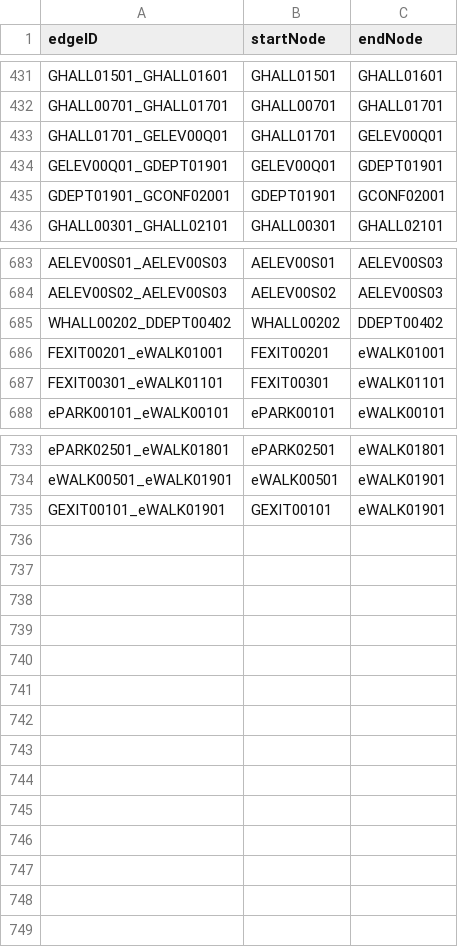
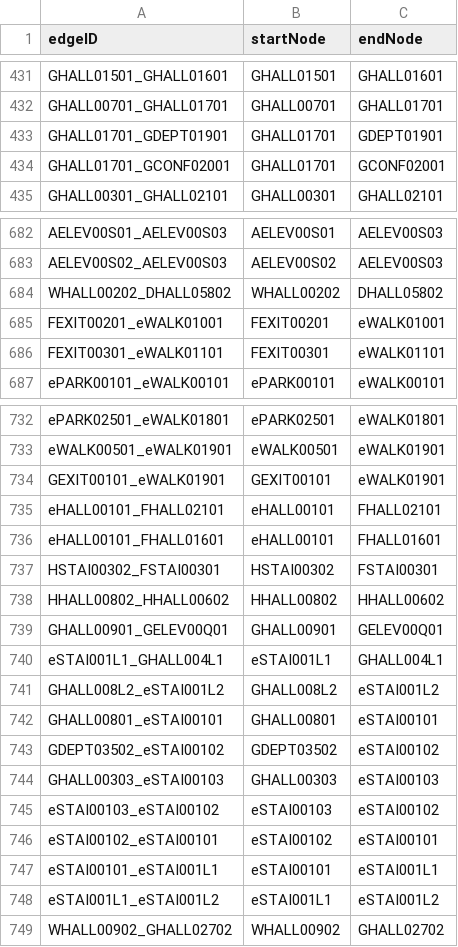
Before and after one commit to aburke921/CS3733-D21-Team-E-Prototype2, a CSV file: CSVs/MapEAlledges.csv, drawn as a sheet; only a part is shown, gaps mark what is left out.

```diff
--- a/CSVs/MapEAlledges.csv
+++ b/CSVs/MapEAlledges.csv
@@ -432,5 +432,4 @@ GHALL01501_GHALL01601,GHALL01501,GHALL01601
 GHALL00701_GHALL01701,GHALL00701,GHALL01701
-GHALL01701_GELEV00Q01,GHALL01701,GELEV00Q01
-GELEV00Q01_GDEPT01901,GELEV00Q01,GDEPT01901
-GDEPT01901_GCONF02001,GDEPT01901,GCONF02001
+GHALL01701_GDEPT01901,GHALL01701,GDEPT01901
+GHALL01701_GCONF02001,GHALL01701,GCONF02001
 GHALL00301_GHALL02101,GHALL00301,GHALL02101
@@ -684,3 +683,3 @@ AELEV00S01_AELEV00S03,AELEV00S01,AELEV00S03
 AELEV00S02_AELEV00S03,AELEV00S02,AELEV00S03
-WHALL00202_DDEPT00402,WHALL00202,DDEPT00402
+WHALL00202_DHALL05802,WHALL00202,DHALL05802
 FEXIT00201_eWALK01001,FEXIT00201,eWALK01001
@@ -735 +734,16 @@ eWALK00501_eWALK01901,eWALK00501,eWALK01901
 GEXIT00101_eWALK01901,GEXIT00101,eWALK01901
+eHALL00101_FHALL02101,eHALL00101,FHALL02101
+eHALL00101_FHALL01601,eHALL00101,FHALL01601
+HSTAI00302_FSTAI00301,HSTAI00302,FSTAI00301
+HHALL00802_HHALL00602,HHALL00802,HHALL00602
+GHALL00901_GELEV00Q01,GHALL00901,GELEV00Q01
+eSTAI001L1_GHALL004L1,eSTAI001L1,GHALL004L1
+GHALL008L2_eSTAI001L2,GHALL008L2,eSTAI001L2
+GHALL00801_eSTAI00101,GHALL00801,eSTAI00101
+GDEPT03502_eSTAI00102,GDEPT03502,eSTAI00102
+GHALL00303_eSTAI00103,GHALL00303,eSTAI00103
+eSTAI00103_eSTAI00102,eSTAI00103,eSTAI00102
+eSTAI00102_eSTAI00101,eSTAI00102,eSTAI00101
+eSTAI00101_eSTAI001L1,eSTAI00101,eSTAI001L1
+eSTAI001L1_eSTAI001L2,eSTAI001L1,eSTAI001L2
+WHALL00902_GHALL02702,WHALL00902,GHALL02702
```
Also changed, not shown: CSVs/MapEAllnodes.csv, 1 other file.
